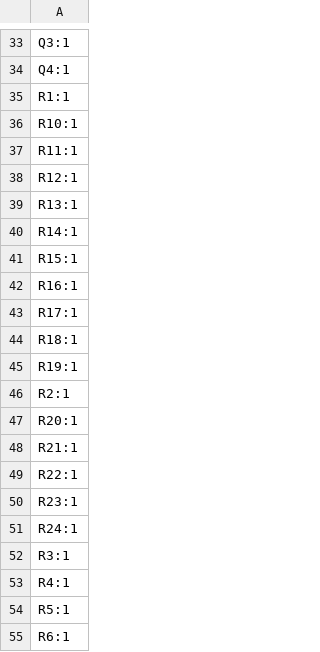
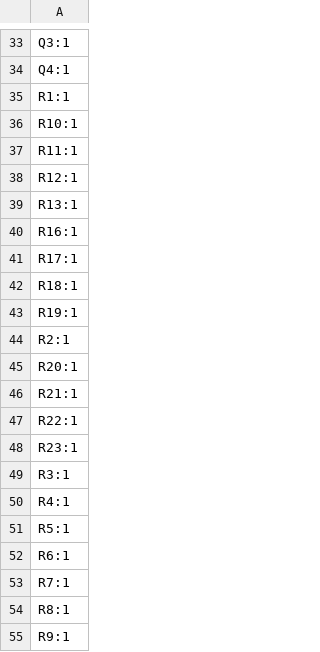
Before and after one commit to MuffinKing-jpeg/DRP.004, a CSV file: production/designators.csv, drawn as a sheet; only a part is shown, gaps mark what is left out; the shorter side is filled out with more unchanged rows.

```diff
--- a/production/designators.csv
+++ b/production/designators.csv
@@ -39,4 +39,2 @@ R12:1
 R13:1
-R14:1
-R15:1
 R16:1
@@ -50,3 +48,2 @@ R22:1
 R23:1
-R24:1
 R3:1
```
Also changed, not shown: production/bom.csv, production/positions.csv, 12 other files.
